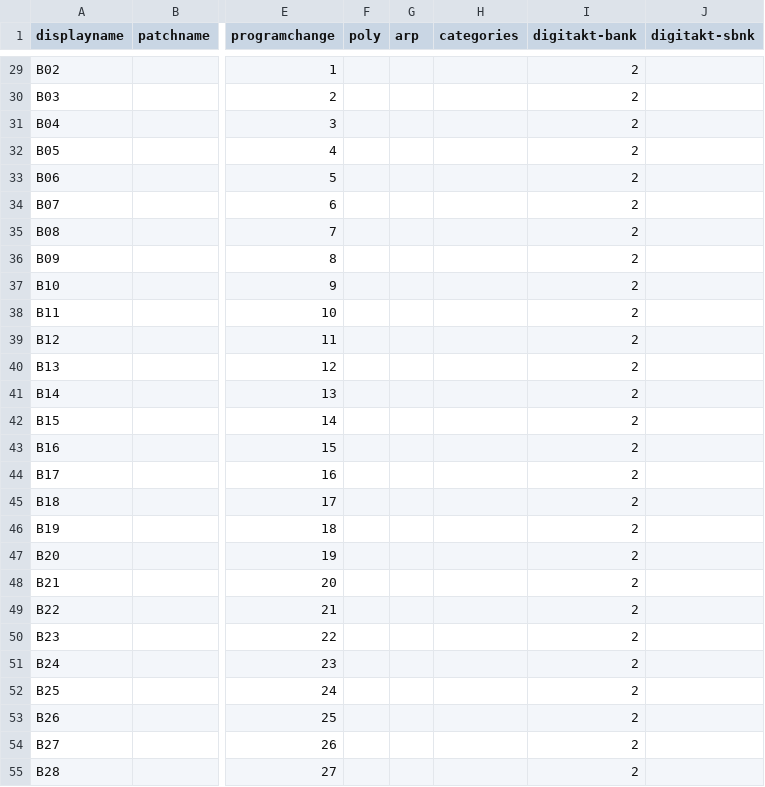
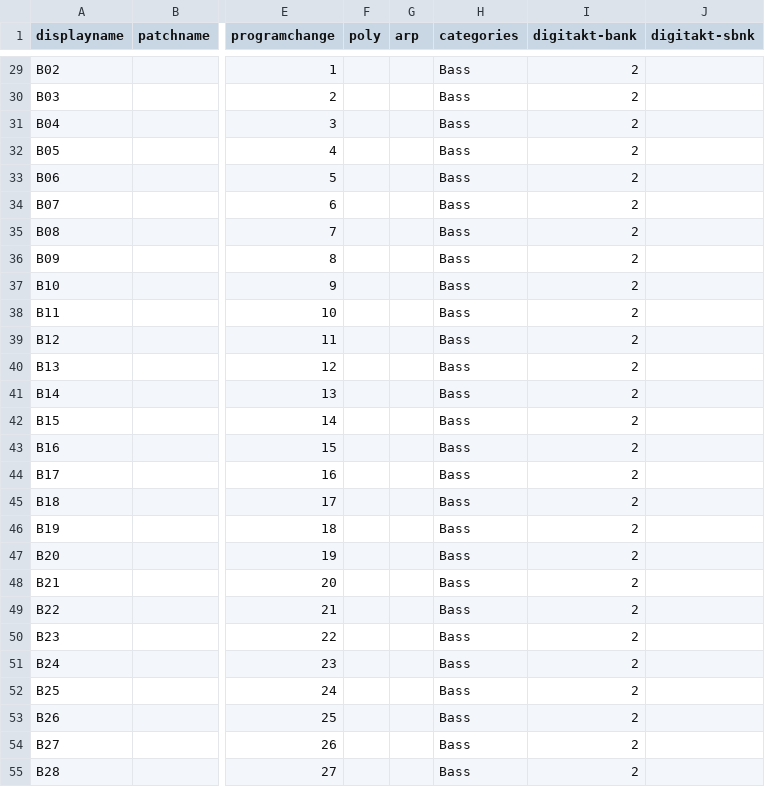
Before and after one commit to othmar52/synth-patch-grabber, a CSV file: csv/patchlist/Roland - TB-3.csv, drawn as a sheet; only a part is shown, gaps mark what is left out; the diff covers the shown part only; the diff names each change by its address in the sheet, - before the commit and + after, or states it on an @@ line.

```diff
--- a/csv/patchlist/Roland - TB-3.csv
+++ b/csv/patchlist/Roland - TB-3.csv
-H29:H55 (categories): (empty)
+H29:H55 (categories): Bass
```
Also changed, not shown: 107 edited cells elsewhere in this file, csv/patchlist/Access - VirusA.csv, csv/patchlist/Waldorf - Blofeld (Factory Presets 2012).csv.
